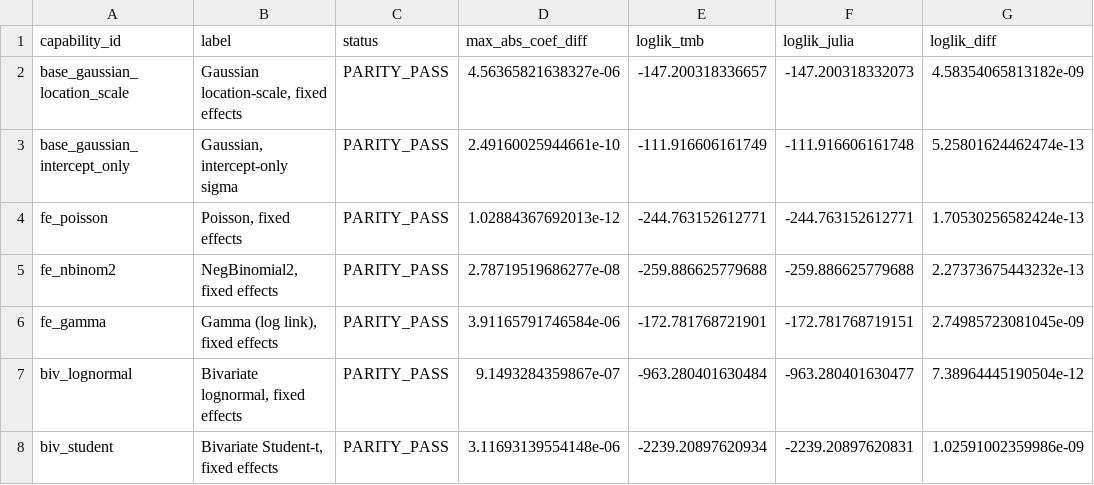
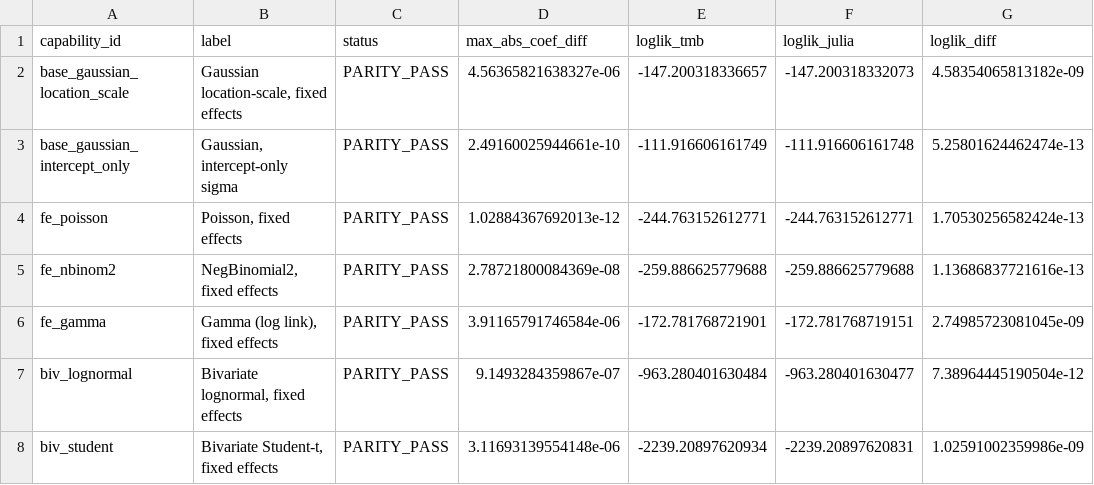
Before and after one commit to itchyshin/DRM.jl, a TSV file: docs/dev-log/evidence/parity-fixtures.tsv, drawn as a sheet; only a part is shown; the diff names each change by its address in the sheet, - before the commit and + after, or states it on an @@ line.

```diff
--- a/docs/dev-log/evidence/parity-fixtures.tsv
+++ b/docs/dev-log/evidence/parity-fixtures.tsv
-D5 (max_abs_coef_diff): 2.78719519686277e-08
+D5 (max_abs_coef_diff): 2.78721800084369e-08
-G5 (loglik_diff): 2.27373675443232e-13
+G5 (loglik_diff): 1.13686837721616e-13
```
Also changed, not shown: docs/dev-log/evidence/parity-associate.tsv, 5 other files.
